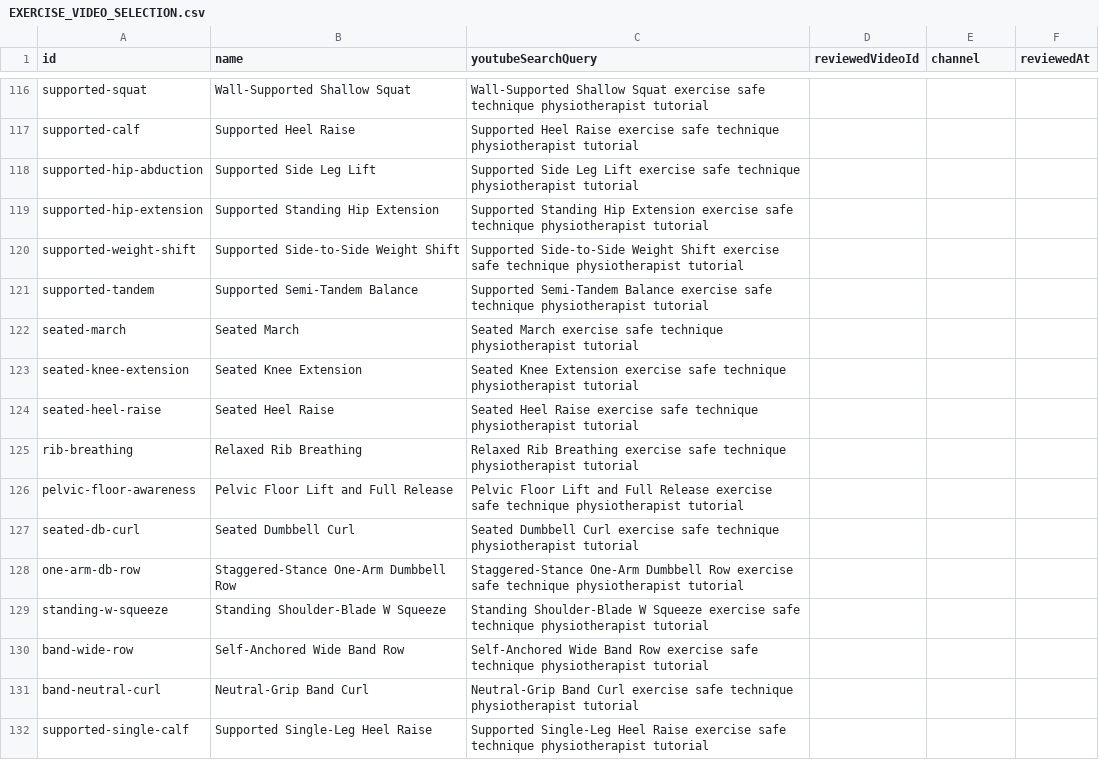
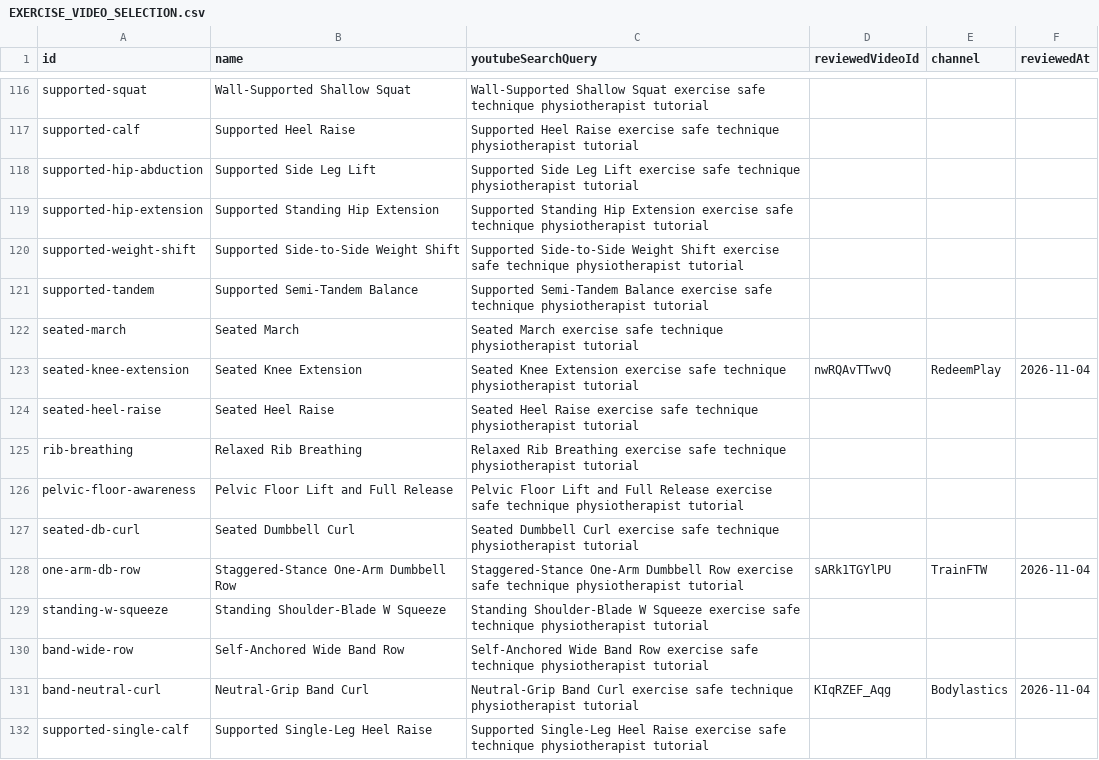
Before and after one commit to NoahJuma/forge-workout-tracker, a CSV file: EXERCISE_VIDEO_SELECTION.csv, drawn as a sheet; only a part is shown, gaps mark what is left out; the diff covers the shown part only.

```diff
--- a/EXERCISE_VIDEO_SELECTION.csv
+++ b/EXERCISE_VIDEO_SELECTION.csv
@@ -122,3 +122,3 @@
 "seated-march","Seated March","Seated March exercise safe technique physiotherapist tutorial","","",""
-"seated-knee-extension","Seated Knee Extension","Seated Knee Extension exercise safe technique physiotherapist tutorial","","",""
+"seated-knee-extension","Seated Knee Extension","Seated Knee Extension exercise safe technique physiotherapist tutorial","nwRQAvTTwvQ","RedeemPlay","2026-11-04"
 "seated-heel-raise","Seated Heel Raise","Seated Heel Raise exercise safe technique physiotherapist tutorial","","",""
@@ -127,6 +127,6 @@
 "seated-db-curl","Seated Dumbbell Curl","Seated Dumbbell Curl exercise safe technique physiotherapist tutorial","","",""
-"one-arm-db-row","Staggered-Stance One-Arm Dumbbell Row","Staggered-Stance One-Arm Dumbbell Row exercise safe technique physiotherapist tutorial","","",""
+"one-arm-db-row","Staggered-Stance One-Arm Dumbbell Row","Staggered-Stance One-Arm Dumbbell Row exercise safe technique physiotherapist tutorial","sARk1TGYlPU","TrainFTW","2026-11-04"
 "standing-w-squeeze","Standing Shoulder-Blade W Squeeze","Standing Shoulder-Blade W Squeeze exercise safe technique physiotherapist tutorial","","",""
 "band-wide-row","Self-Anchored Wide Band Row","Self-Anchored Wide Band Row exercise safe technique physiotherapist tutorial","","",""
-"band-neutral-curl","Neutral-Grip Band Curl","Neutral-Grip Band Curl exercise safe technique physiotherapist tutorial","","",""
+"band-neutral-curl","Neutral-Grip Band Curl","Neutral-Grip Band Curl exercise safe technique physiotherapist tutorial","KIqRZEF_Aqg","Bodylastics","2026-11-04"
 "supported-single-calf","Supported Single-Leg Heel Raise","Supported Single-Leg Heel Raise exercise safe technique physiotherapist tutorial","","",""
```
Also changed, not shown: 63 edited cells elsewhere in this file, 19 other files.
